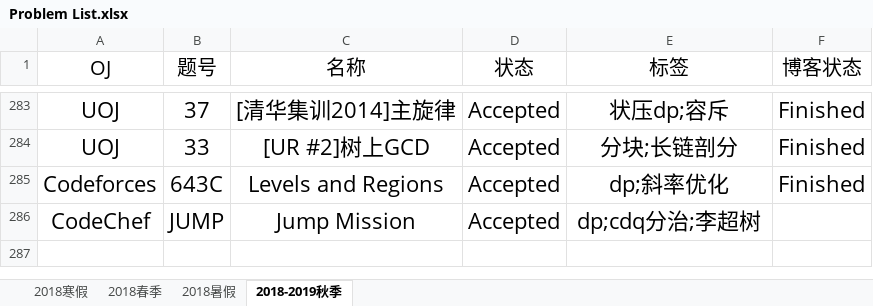
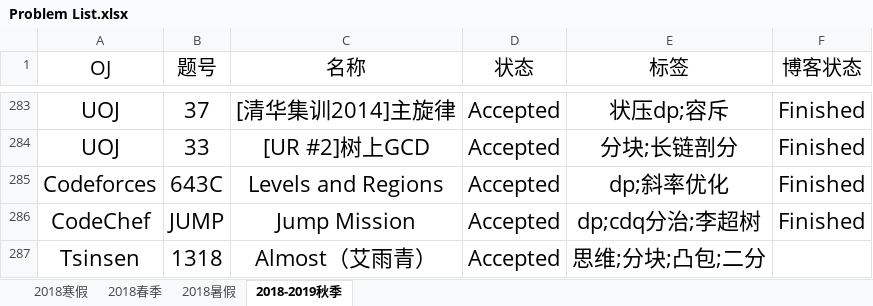
Before and after one commit to IcePrincess-1968/Programmes, an Excel workbook: Problem List.xlsx, sheet 2018-2019秋季, drawn as a sheet; only a part is shown, gaps mark what is left out; values as stored, in another font and other column widths than the file's, no borders; the diff names each change by its address in the sheet, - before the commit and + after, or states it on an @@ line.

Commit message:
add tsinsenA1318

```diff
--- a/Problem List.xlsx (sheet 2018-2019秋季)
+++ b/Problem List.xlsx (sheet 2018-2019秋季)
-F286 (博客状态): (empty)
+F286 (博客状态): Finished
+row 287: Tsinsen | 1318 | Almost（艾雨青） | Accepted | 思维;分块;凸包;二分
```
Also changed, not shown: 1 other file.
